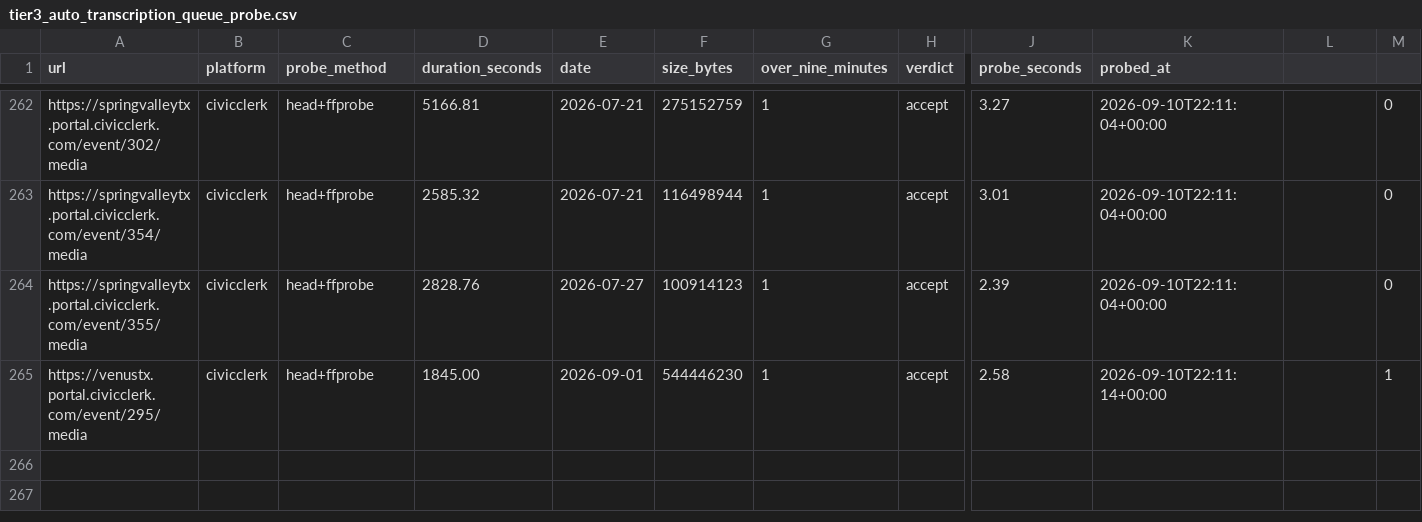
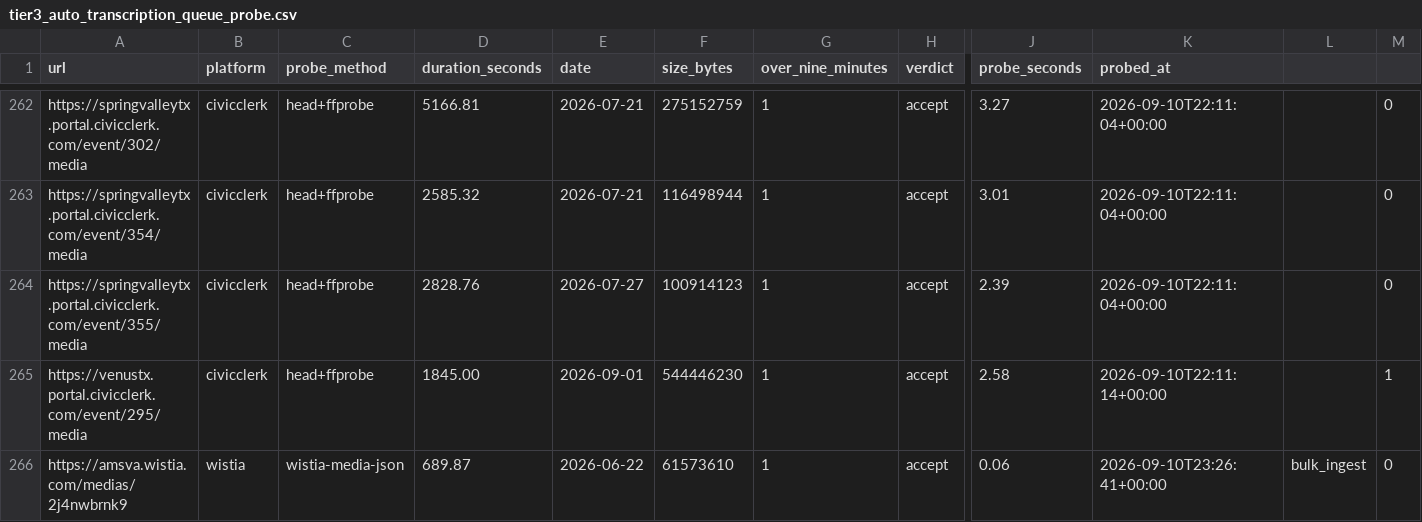
Before and after one commit to mroconnell/rtr-deeplink, a CSV file: scripts/tier3_auto_transcription_queue_probe.csv, drawn as a sheet; only a part is shown, gaps mark what is left out; rows hold the shown columns only; the diff names each change by its address in the sheet, - before the commit and + after, or states it on an @@ line.

```diff
--- a/scripts/tier3_auto_transcription_queue_probe.csv
+++ b/scripts/tier3_auto_transcription_queue_probe.csv
+row 266: https://amsva.wistia.com/medias/2j4nwbrnk9 | wistia | wistia-media-json | 689.87 | 2026-06-22 | 61573610 | 1 | accept | 0.06 | 2026-09-10T23:26:41+00:00 | bulk_ingest | 0
```
Also changed, not shown: app/utils/jurisdiction_data/tenant_overrides.csv, 1 other file.
